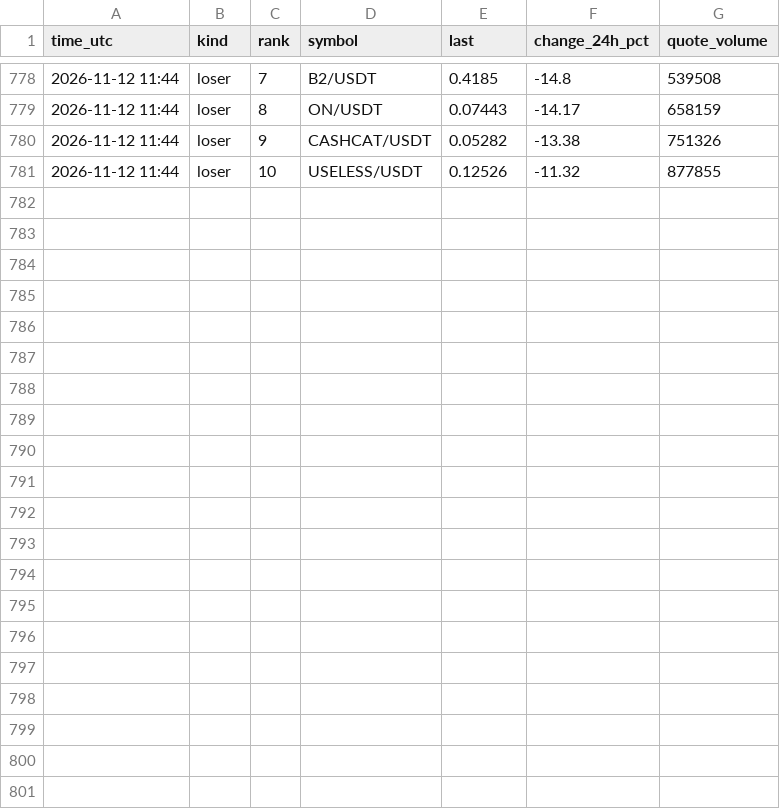
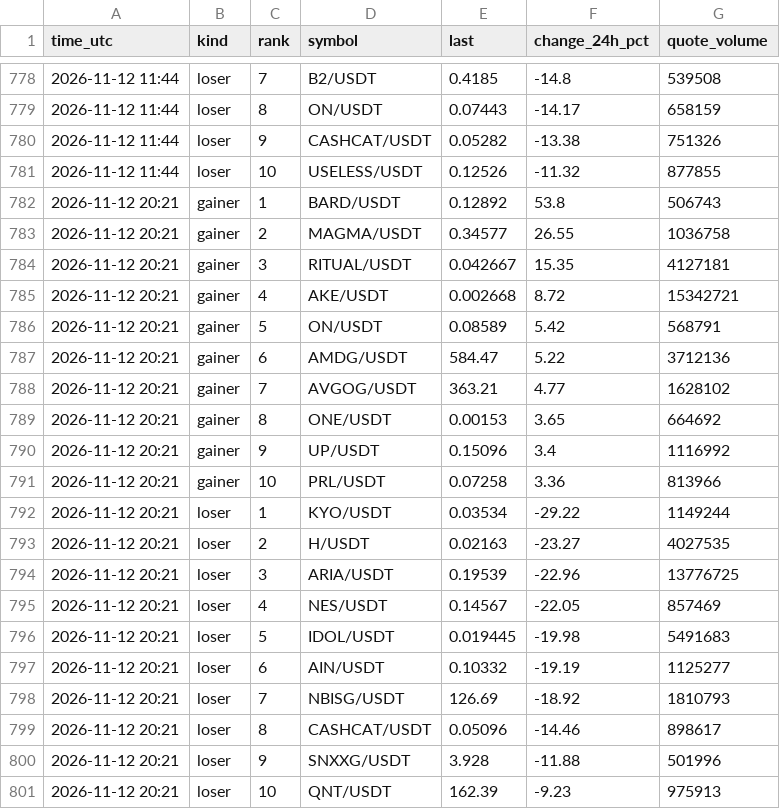
Before and after one commit to FlameSovereign/Cryptocurrency, a CSV file: data/gate_movers.csv, drawn as a sheet; only a part is shown, gaps mark what is left out; the diff names each change by its address in the sheet, - before the commit and + after, or states it on an @@ line.

```diff
--- a/data/gate_movers.csv
+++ b/data/gate_movers.csv
+row 782: 2026-11-12 20:21 | gainer | 1 | BARD/USDT | 0.12892 | 53.8 | 506743
+row 783: 2026-11-12 20:21 | gainer | 2 | MAGMA/USDT | 0.34577 | 26.55 | 1036758
+row 784: 2026-11-12 20:21 | gainer | 3 | RITUAL/USDT | 0.042667 | 15.35 | 4127181
+row 785: 2026-11-12 20:21 | gainer | 4 | AKE/USDT | 0.002668 | 8.72 | 15342721
+row 786: 2026-11-12 20:21 | gainer | 5 | ON/USDT | 0.08589 | 5.42 | 568791
+row 787: 2026-11-12 20:21 | gainer | 6 | AMDG/USDT | 584.47 | 5.22 | 3712136
+row 788: 2026-11-12 20:21 | gainer | 7 | AVGOG/USDT | 363.21 | 4.77 | 1628102
+row 789: 2026-11-12 20:21 | gainer | 8 | ONE/USDT | 0.00153 | 3.65 | 664692
+row 790: 2026-11-12 20:21 | gainer | 9 | UP/USDT | 0.15096 | 3.4 | 1116992
+row 791: 2026-11-12 20:21 | gainer | 10 | PRL/USDT | 0.07258 | 3.36 | 813966
+row 792: 2026-11-12 20:21 | loser | 1 | KYO/USDT | 0.03534 | -29.22 | 1149244
+row 793: 2026-11-12 20:21 | loser | 2 | H/USDT | 0.02163 | -23.27 | 4027535
+row 794: 2026-11-12 20:21 | loser | 3 | ARIA/USDT | 0.19539 | -22.96 | 13776725
+row 795: 2026-11-12 20:21 | loser | 4 | NES/USDT | 0.14567 | -22.05 | 857469
+row 796: 2026-11-12 20:21 | loser | 5 | IDOL/USDT | 0.019445 | -19.98 | 5491683
+row 797: 2026-11-12 20:21 | loser | 6 | AIN/USDT | 0.10332 | -19.19 | 1125277
+row 798: 2026-11-12 20:21 | loser | 7 | NBISG/USDT | 126.69 | -18.92 | 1810793
+row 799: 2026-11-12 20:21 | loser | 8 | CASHCAT/USDT | 0.05096 | -14.46 | 898617
+row 800: 2026-11-12 20:21 | loser | 9 | SNXXG/USDT | 3.928 | -11.88 | 501996
+row 801: 2026-11-12 20:21 | loser | 10 | QNT/USDT | 162.39 | -9.23 | 975913
```
Also changed, not shown: data/stock_tokens.csv, data/trending.csv.
